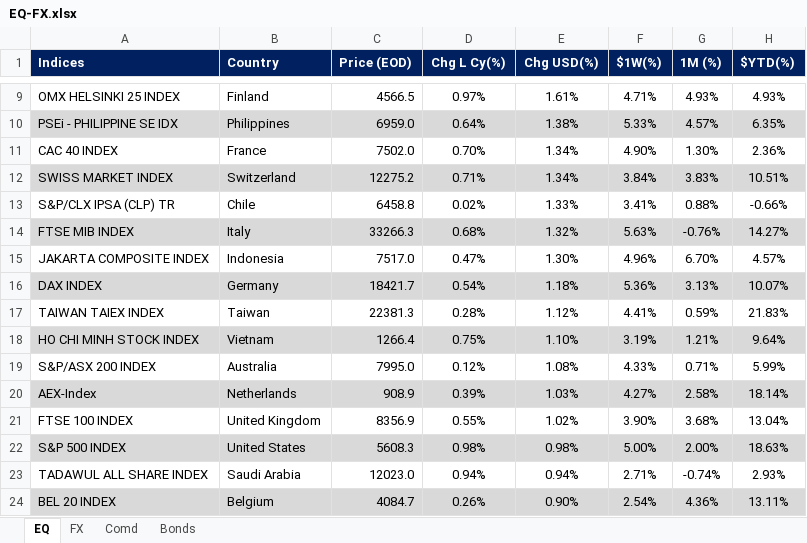
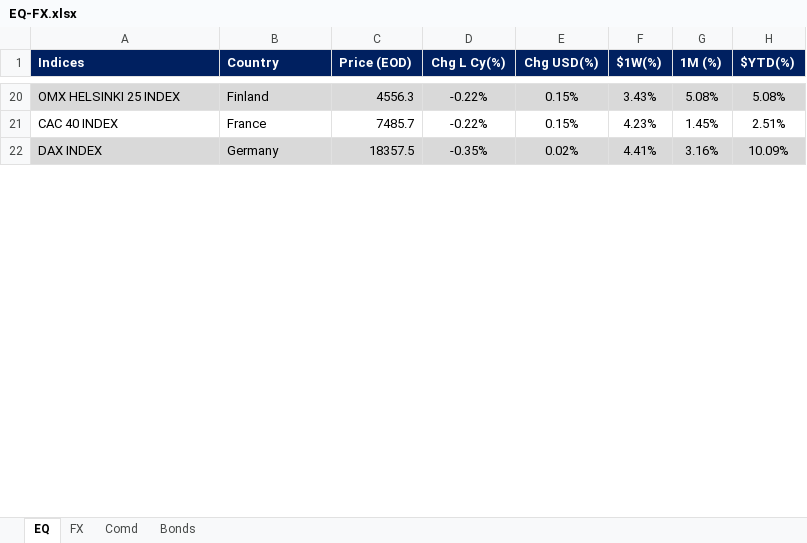
Before and after one commit to firstglobal123/fg-app, an Excel workbook: EQ-FX.xlsx, sheet EQ, drawn as a sheet; only a part is shown, gaps mark what is left out; values as stored, in another font and other column widths than the file's, no borders; conditional formats not drawn; removed rows and columns are numbered as before the commit, all else as after; the diff covers the shown part only; the diff names each change by its address in the sheet, - before the commit and + after, or states it on an @@ line.

```diff
--- a/EQ-FX.xlsx (sheet EQ)
+++ b/EQ-FX.xlsx (sheet EQ)
-A20:H20 fill: none
+A20:H20 fill: #D9D9D9
-C20 (Price (EOD)): 4566.5
+C20 (Price (EOD)): 4556.3
-D20 (Chg L Cy(%)): 0.97%
+D20 (Chg L Cy(%)): -0.22%
-E20 (Chg USD(%)): 1.61%
+E20 (Chg USD(%)): 0.15%
-F20 ($1W(%)): 4.71%
+F20 ($1W(%)): 3.43%
-G20 (1M (%)): 4.93%
+G20 (1M (%)): 5.08%
-H20 ($YTD(%)): 4.93%
+H20 ($YTD(%)): 5.08%
-row 10: PSEi - PHILIPPINE SE IDX | Philippines | 6959.0 | 0.64% | 1.38% | 5.33% | 4.57% | 6.35%
-C21 (Price (EOD)): 7502.0
+C21 (Price (EOD)): 7485.7
-D21 (Chg L Cy(%)): 0.70%
+D21 (Chg L Cy(%)): -0.22%
-E21 (Chg USD(%)): 1.34%
+E21 (Chg USD(%)): 0.15%
-F21 ($1W(%)): 4.90%
+F21 ($1W(%)): 4.23%
-G21 (1M (%)): 1.30%
+G21 (1M (%)): 1.45%
-H21 ($YTD(%)): 2.36%
+H21 ($YTD(%)): 2.51%
-row 12: SWISS MARKET INDEX | Switzerland | 12275.2 | 0.71% | 1.34% | 3.84% | 3.83% | 10.51%
-row 13: S&P/CLX IPSA (CLP) TR | Chile | 6458.8 | 0.02% | 1.33% | 3.41% | 0.88% | -0.66%
-row 14: FTSE MIB INDEX | Italy | 33266.3 | 0.68% | 1.32% | 5.63% | -0.76% | 14.27%
-row 15: JAKARTA COMPOSITE INDEX | Indonesia | 7517.0 | 0.47% | 1.30% | 4.96% | 6.70% | 4.57%
-C22 (Price (EOD)): 18421.7
+C22 (Price (EOD)): 18357.5
-D22 (Chg L Cy(%)): 0.54%
+D22 (Chg L Cy(%)): -0.35%
-E22 (Chg USD(%)): 1.18%
+E22 (Chg USD(%)): 0.02%
-F22 ($1W(%)): 5.36%
+F22 ($1W(%)): 4.41%
-G22 (1M (%)): 3.13%
+G22 (1M (%)): 3.16%
-H22 ($YTD(%)): 10.07%
+H22 ($YTD(%)): 10.09%
-row 17: TAIWAN TAIEX INDEX | Taiwan | 22381.3 | 0.28% | 1.12% | 4.41% | 0.59% | 21.83%
-row 18: HO CHI MINH STOCK INDEX | Vietnam | 1266.4 | 0.75% | 1.10% | 3.19% | 1.21% | 9.64%
-row 19: S&P/ASX 200 INDEX | Australia | 7995.0 | 0.12% | 1.08% | 4.33% | 0.71% | 5.99%
-row 20: AEX-Index | Netherlands | 908.9 | 0.39% | 1.03% | 4.27% | 2.58% | 18.14%
-row 21: FTSE 100 INDEX | United Kingdom | 8356.9 | 0.55% | 1.02% | 3.90% | 3.68% | 13.04%
-row 22: S&P 500 INDEX | United States | 5608.3 | 0.98% | 0.98% | 5.00% | 2.00% | 18.63%
-row 23: TADAWUL ALL SHARE INDEX | Saudi Arabia | 12023.0 | 0.94% | 0.94% | 2.71% | -0.74% | 2.93%
-row 24: BEL 20 INDEX | Belgium | 4084.7 | 0.26% | 0.90% | 2.54% | 4.36% | 13.11%
```
Also changed, not shown: 31 added rows, 18 removed rows, 31 edited cells and cell formats elsewhere in this sheet, sheet FX, sheet Comd, sheet Bonds, formulas that keep their value, GEQETF_N.xlsx, GFI_N.xlsx, 2 other files.
